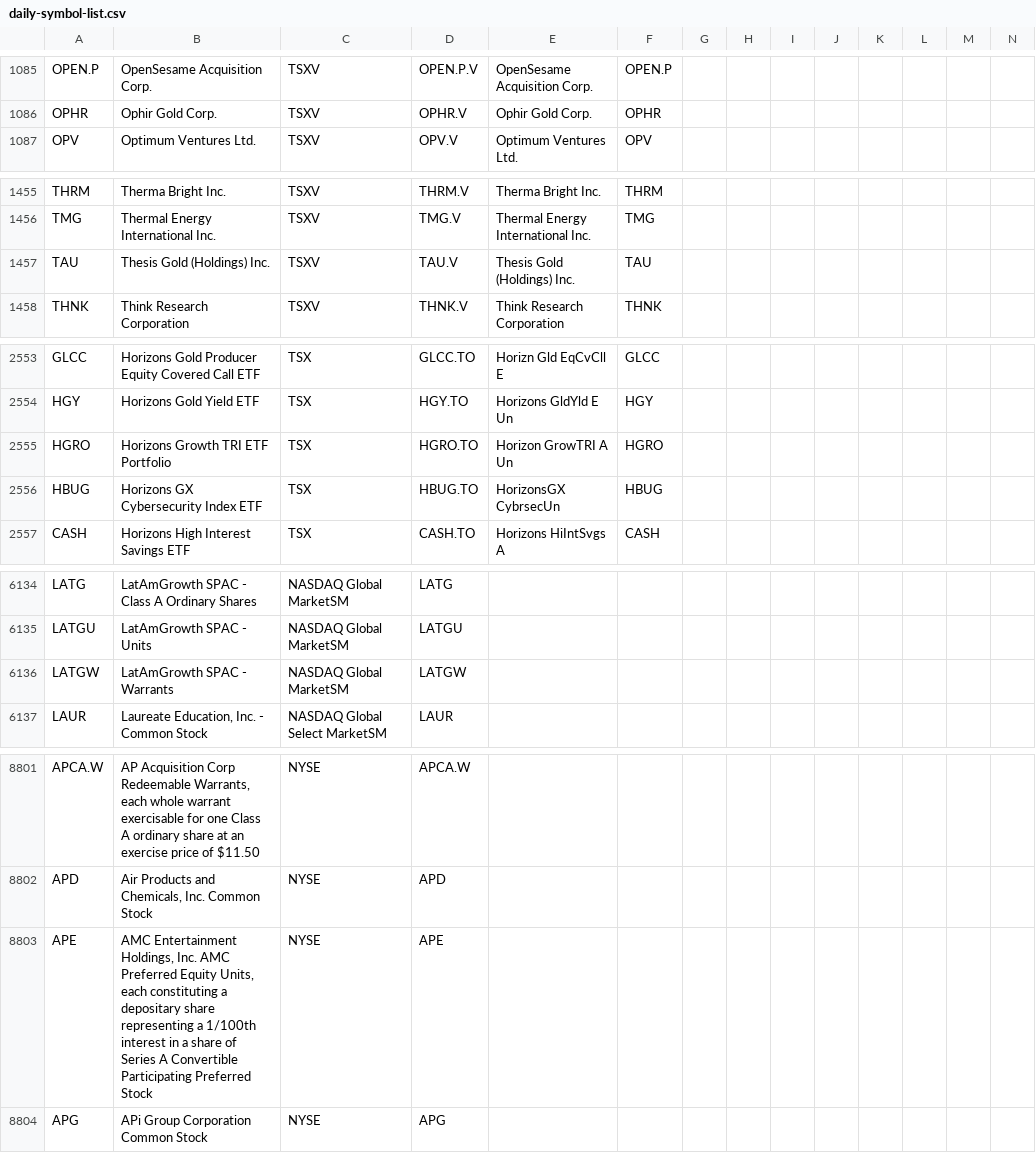
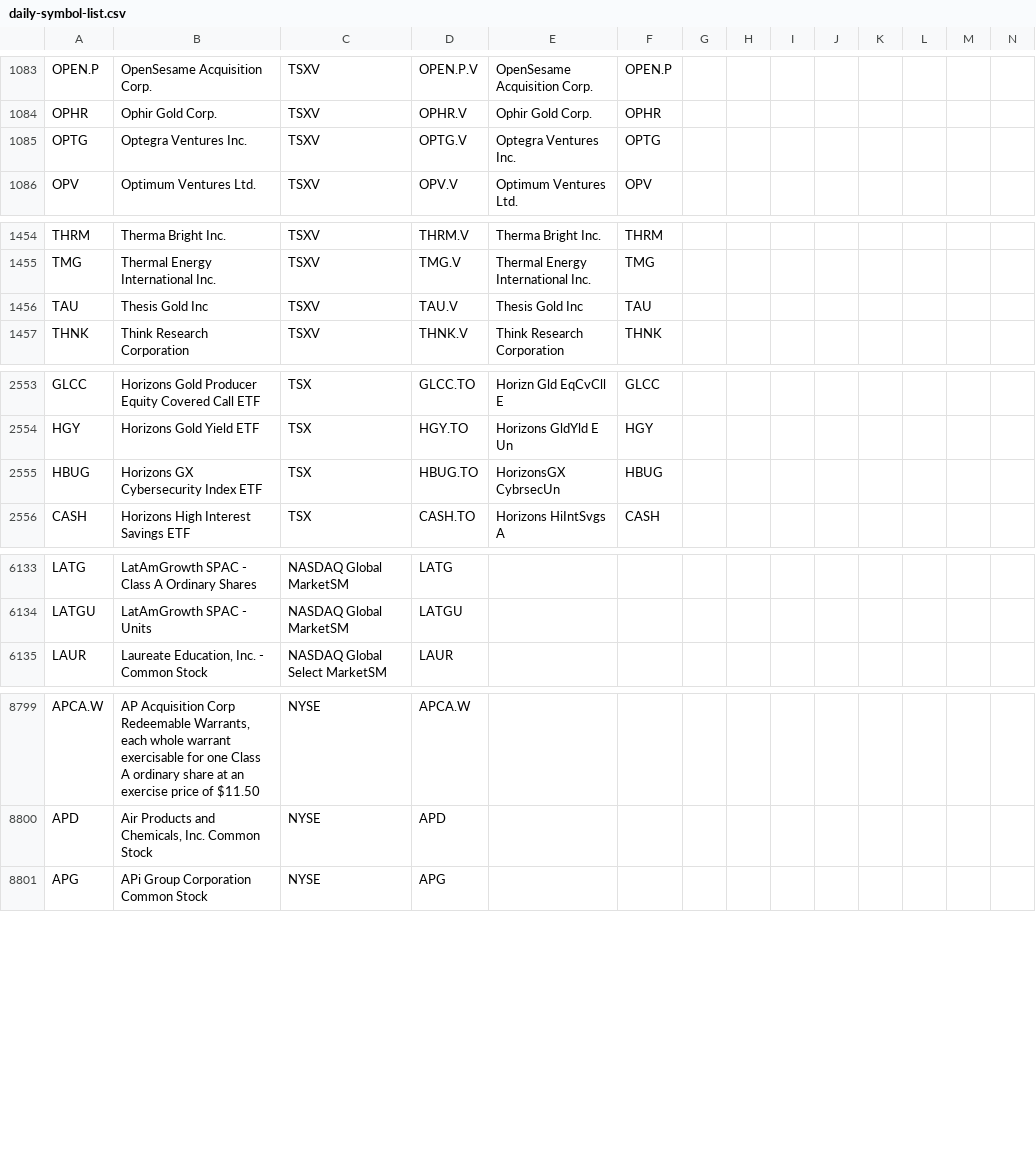
Before and after one commit to jonfriesen/symbol-list, a CSV file: web/static/data/daily-symbol-list.csv, drawn as a sheet; only a part is shown, gaps mark what is left out; removed rows and columns are numbered as before the commit, all else as after; rows hold the shown columns only; the diff covers the shown part only; the diff names each change by its address in the sheet, - before the commit and + after, or states it on an @@ line.

```diff
--- a/web/static/data/daily-symbol-list.csv
+++ b/web/static/data/daily-symbol-list.csv
+row 1085: OPTG | Optegra Ventures Inc. | TSXV | OPTG.V | Optegra Ventures Inc. | OPTG
-B1456: Thesis Gold (Holdings) Inc.
+B1456: Thesis Gold Inc
-E1456: Thesis Gold (Holdings) Inc.
+E1456: Thesis Gold Inc
-row 2555: HGRO | Horizons Growth TRI ETF Portfolio | TSX | HGRO.TO | Horizon GrowTRI A Un | HGRO
-row 6136: LATGW | LatAmGrowth SPAC - Warrants | NASDAQ Global MarketSM | LATGW
-row 8803: APE | AMC Entertainment Holdings, Inc. AMC Preferred Equity Units, each constituting a depositary share representing a 1/100th interest in a share of Series A Convertible Participating Preferred Stock | NYSE | APE
```
Also changed, not shown: 1 added row, 8 removed rows and 2 edited cells elsewhere in this file, web/static/data/daily-crypto-symbol-list.csv, 5 other files.
